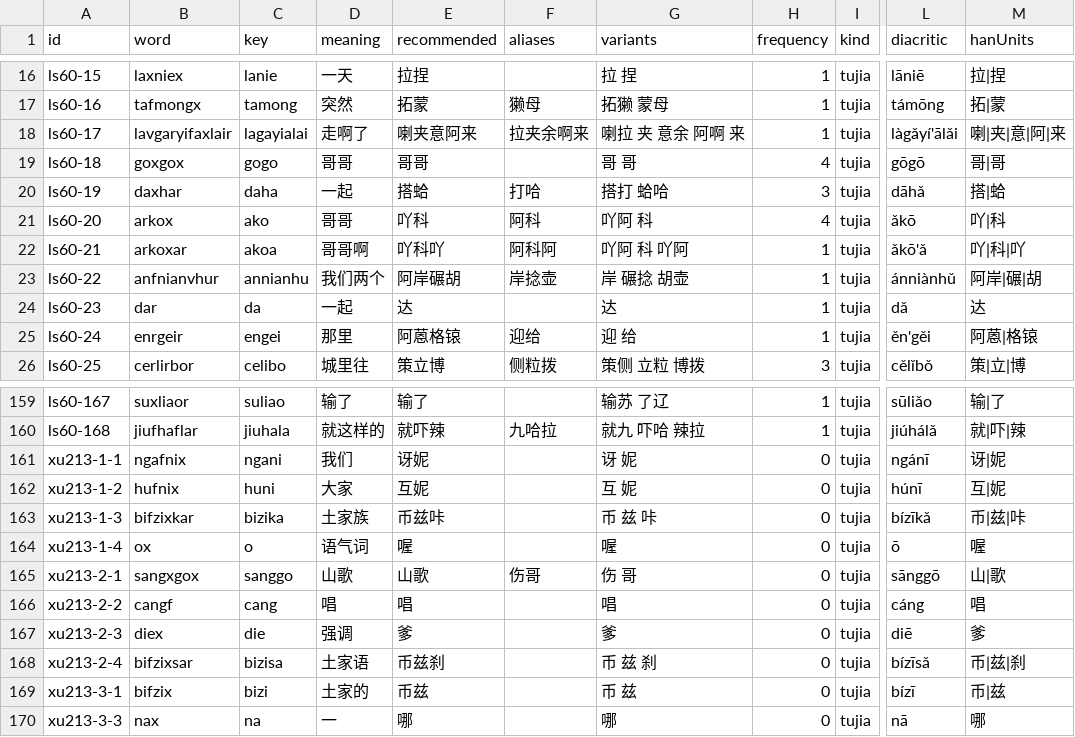
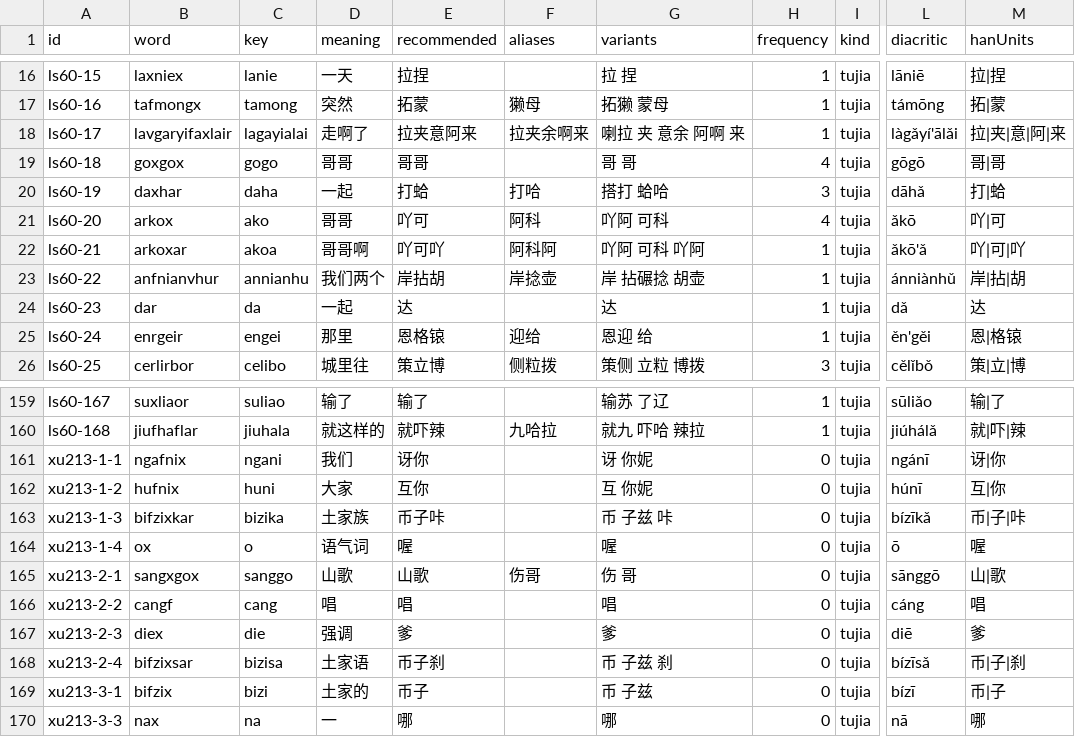
Before and after one commit to luggroo/bizic-keyboard, a TSV file: tools/data/story-words.tsv, drawn as a sheet; only a part is shown, gaps mark what is left out; the diff covers the shown part only; the diff names each change by its address in the sheet, - before the commit and + after, or states it on an @@ line.

```diff
--- a/tools/data/story-words.tsv
+++ b/tools/data/story-words.tsv
-E18 (recommended): 喇夹意阿来
+E18 (recommended): 拉夹意阿来
-M18 (hanUnits): 喇|夹|意|阿|来
+M18 (hanUnits): 拉|夹|意|阿|来
-E20 (recommended): 搭蛤
+E20 (recommended): 打蛤
-M20 (hanUnits): 搭|蛤
+M20 (hanUnits): 打|蛤
-E21 (recommended): 吖科
+E21 (recommended): 吖可
-G21 (variants): 吖阿 科
+G21 (variants): 吖阿 可科
-M21 (hanUnits): 吖|科
+M21 (hanUnits): 吖|可
-E22 (recommended): 吖科吖
+E22 (recommended): 吖可吖
-G22 (variants): 吖阿 科 吖阿
+G22 (variants): 吖阿 可科 吖阿
-M22 (hanUnits): 吖|科|吖
+M22 (hanUnits): 吖|可|吖
-E23 (recommended): 阿岸碾胡
+E23 (recommended): 岸拈胡
-G23 (variants): 岸 碾捻 胡壶
+G23 (variants): 岸 拈碾捻 胡壶
-M23 (hanUnits): 阿岸|碾|胡
+M23 (hanUnits): 岸|拈|胡
-E25 (recommended): 阿蒽格锿
+E25 (recommended): 恩格锿
-G25 (variants): 迎 给
+G25 (variants): 恩迎 给
-M25 (hanUnits): 阿蒽|格锿
+M25 (hanUnits): 恩|格锿
-E161 (recommended): 讶妮
+E161 (recommended): 讶你
-G161 (variants): 讶 妮
+G161 (variants): 讶 你妮
-M161 (hanUnits): 讶|妮
+M161 (hanUnits): 讶|你
-E162 (recommended): 互妮
+E162 (recommended): 互你
-G162 (variants): 互 妮
+G162 (variants): 互 你妮
-M162 (hanUnits): 互|妮
+M162 (hanUnits): 互|你
-E163 (recommended): 币兹咔
+E163 (recommended): 币子咔
-G163 (variants): 币 兹 咔
+G163 (variants): 币 子兹 咔
-M163 (hanUnits): 币|兹|咔
+M163 (hanUnits): 币|子|咔
-E168 (recommended): 币兹刹
+E168 (recommended): 币子刹
-G168 (variants): 币 兹 刹
+G168 (variants): 币 子兹 刹
-M168 (hanUnits): 币|兹|刹
+M168 (hanUnits): 币|子|刹
-E169 (recommended): 币兹
+E169 (recommended): 币子
-G169 (variants): 币 兹
+G169 (variants): 币 子兹
-M169 (hanUnits): 币|兹
+M169 (hanUnits): 币|子
```
Also changed, not shown: 83 edited cells elsewhere in this file, qa/results/syllable-sense-audit.tsv, shared/bundle/Assets/northern-words.tsv, 19 other files.
